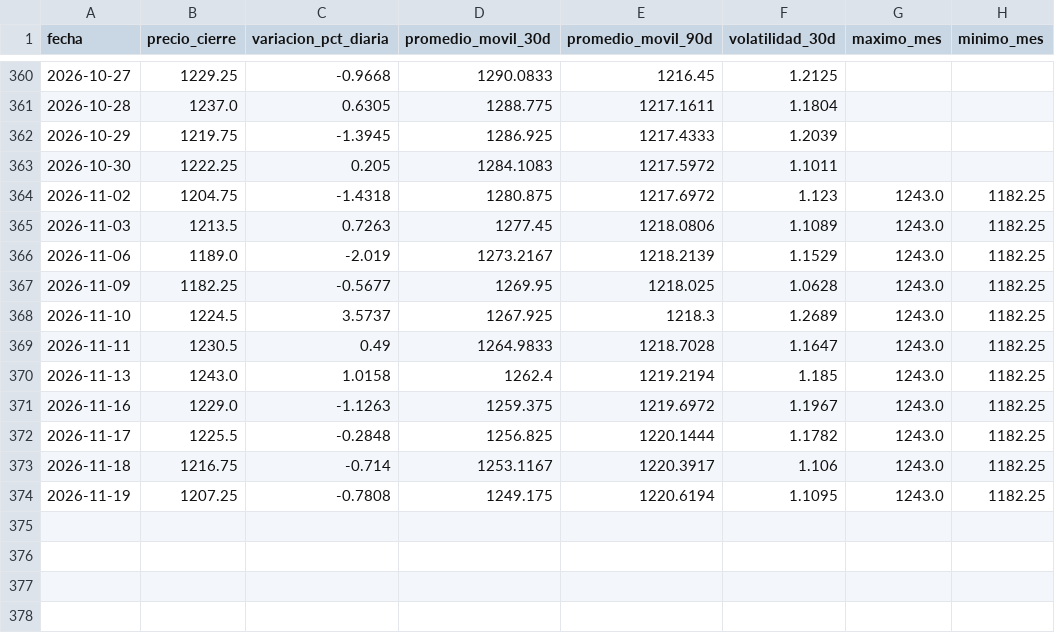
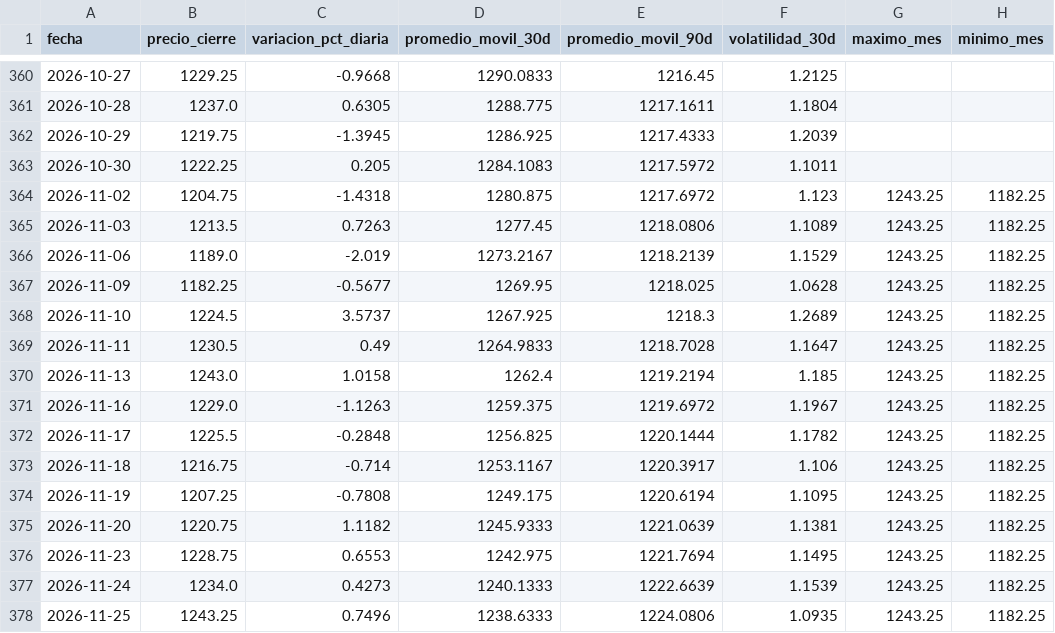
Before and after one commit to lucxzs/analysis-commodities-bi, a CSV file: data/soja.csv, drawn as a sheet; only a part is shown, gaps mark what is left out.

```diff
--- a/data/soja.csv
+++ b/data/soja.csv
@@ -363,12 +363,16 @@ fecha,precio_cierre,variacion_pct_diaria,promedio_movil_30d,promedio_movil_90d,v
 2026-10-30,1222.25,0.205,1284.1083,1217.5972,1.1011,,
-2026-11-02,1204.75,-1.4318,1280.875,1217.6972,1.123,1243.0,1182.25
-2026-11-03,1213.5,0.7263,1277.45,1218.0806,1.1089,1243.0,1182.25
-2026-11-06,1189.0,-2.019,1273.2167,1218.2139,1.1529,1243.0,1182.25
-2026-11-09,1182.25,-0.5677,1269.95,1218.025,1.0628,1243.0,1182.25
-2026-11-10,1224.5,3.5737,1267.925,1218.3,1.2689,1243.0,1182.25
-2026-11-11,1230.5,0.49,1264.9833,1218.7028,1.1647,1243.0,1182.25
-2026-11-13,1243.0,1.0158,1262.4,1219.2194,1.185,1243.0,1182.25
-2026-11-16,1229.0,-1.1263,1259.375,1219.6972,1.1967,1243.0,1182.25
-2026-11-17,1225.5,-0.2848,1256.825,1220.1444,1.1782,1243.0,1182.25
-2026-11-18,1216.75,-0.714,1253.1167,1220.3917,1.106,1243.0,1182.25
-2026-11-19,1207.25,-0.7808,1249.175,1220.6194,1.1095,1243.0,1182.25
+2026-11-02,1204.75,-1.4318,1280.875,1217.6972,1.123,1243.25,1182.25
+2026-11-03,1213.5,0.7263,1277.45,1218.0806,1.1089,1243.25,1182.25
+2026-11-06,1189.0,-2.019,1273.2167,1218.2139,1.1529,1243.25,1182.25
+2026-11-09,1182.25,-0.5677,1269.95,1218.025,1.0628,1243.25,1182.25
+2026-11-10,1224.5,3.5737,1267.925,1218.3,1.2689,1243.25,1182.25
+2026-11-11,1230.5,0.49,1264.9833,1218.7028,1.1647,1243.25,1182.25
+2026-11-13,1243.0,1.0158,1262.4,1219.2194,1.185,1243.25,1182.25
+2026-11-16,1229.0,-1.1263,1259.375,1219.6972,1.1967,1243.25,1182.25
+2026-11-17,1225.5,-0.2848,1256.825,1220.1444,1.1782,1243.25,1182.25
+2026-11-18,1216.75,-0.714,1253.1167,1220.3917,1.106,1243.25,1182.25
+2026-11-19,1207.25,-0.7808,1249.175,1220.6194,1.1095,1243.25,1182.25
+2026-11-20,1220.75,1.1182,1245.9333,1221.0639,1.1381,1243.25,1182.25
+2026-11-23,1228.75,0.6553,1242.975,1221.7694,1.1495,1243.25,1182.25
+2026-11-24,1234.0,0.4273,1240.1333,1222.6639,1.1539,1243.25,1182.25
+2026-11-25,1243.25,0.7496,1238.6333,1224.0806,1.0935,1243.25,1182.25
```
Also changed, not shown: data/maiz.csv, data/trigo.csv.
